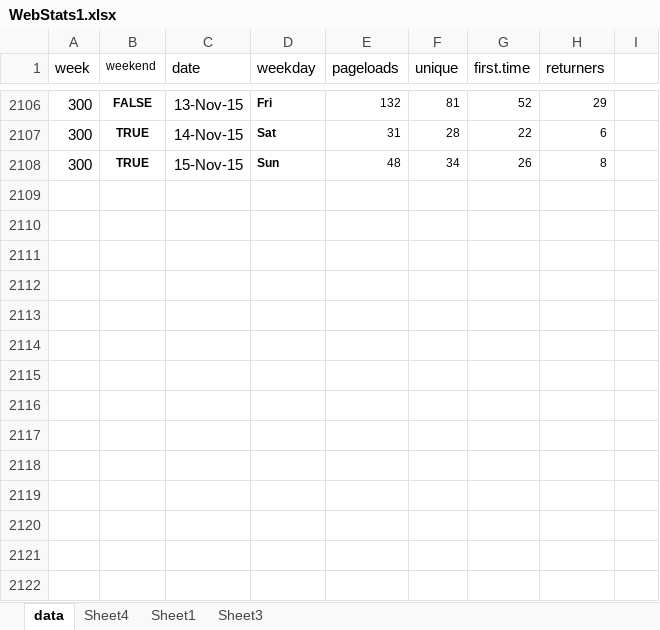
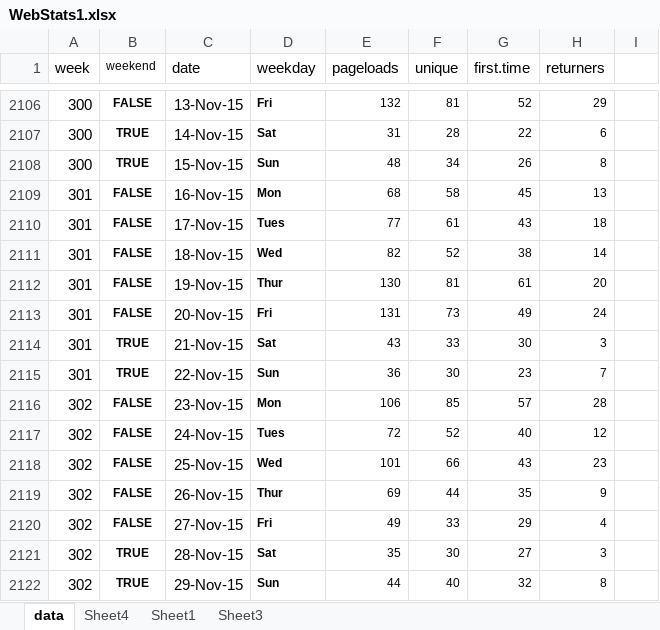
Before and after one commit to droglenc/fishR, an Excel workbook: exposure/WebStats1.xlsx, sheet data, drawn as a sheet; only a part is shown, gaps mark what is left out; values as stored, in another font and other column widths than the file's, no borders; the diff names each change by its address in the sheet, - before the commit and + after, or states it on an @@ line.

```diff
--- a/exposure/WebStats1.xlsx (sheet data)
+++ b/exposure/WebStats1.xlsx (sheet data)
+row 2109: 301 | FALSE | 16-Nov-15 | Mon | 68 | 58 | 45 | 13
+row 2110: 301 | FALSE | 17-Nov-15 | Tues | 77 | 61 | 43 | 18
+row 2111: 301 | FALSE | 18-Nov-15 | Wed | 82 | 52 | 38 | 14
+row 2112: 301 | FALSE | 19-Nov-15 | Thur | 130 | 81 | 61 | 20
+row 2113: 301 | FALSE | 20-Nov-15 | Fri | 131 | 73 | 49 | 24
+row 2114: 301 | TRUE | 21-Nov-15 | Sat | 43 | 33 | 30 | 3
+row 2115: 301 | TRUE | 22-Nov-15 | Sun | 36 | 30 | 23 | 7
+row 2116: 302 | FALSE | 23-Nov-15 | Mon | 106 | 85 | 57 | 28
+row 2117: 302 | FALSE | 24-Nov-15 | Tues | 72 | 52 | 40 | 12
+row 2118: 302 | FALSE | 25-Nov-15 | Wed | 101 | 66 | 43 | 23
+row 2119: 302 | FALSE | 26-Nov-15 | Thur | 69 | 44 | 35 | 9
+row 2120: 302 | FALSE | 27-Nov-15 | Fri | 49 | 33 | 29 | 4
+row 2121: 302 | TRUE | 28-Nov-15 | Sat | 35 | 30 | 27 | 3
+row 2122: 302 | TRUE | 29-Nov-15 | Sun | 44 | 40 | 32 | 8
```
Also changed, not shown: sheet Sheet1, charts or pictures, 2 other files.
